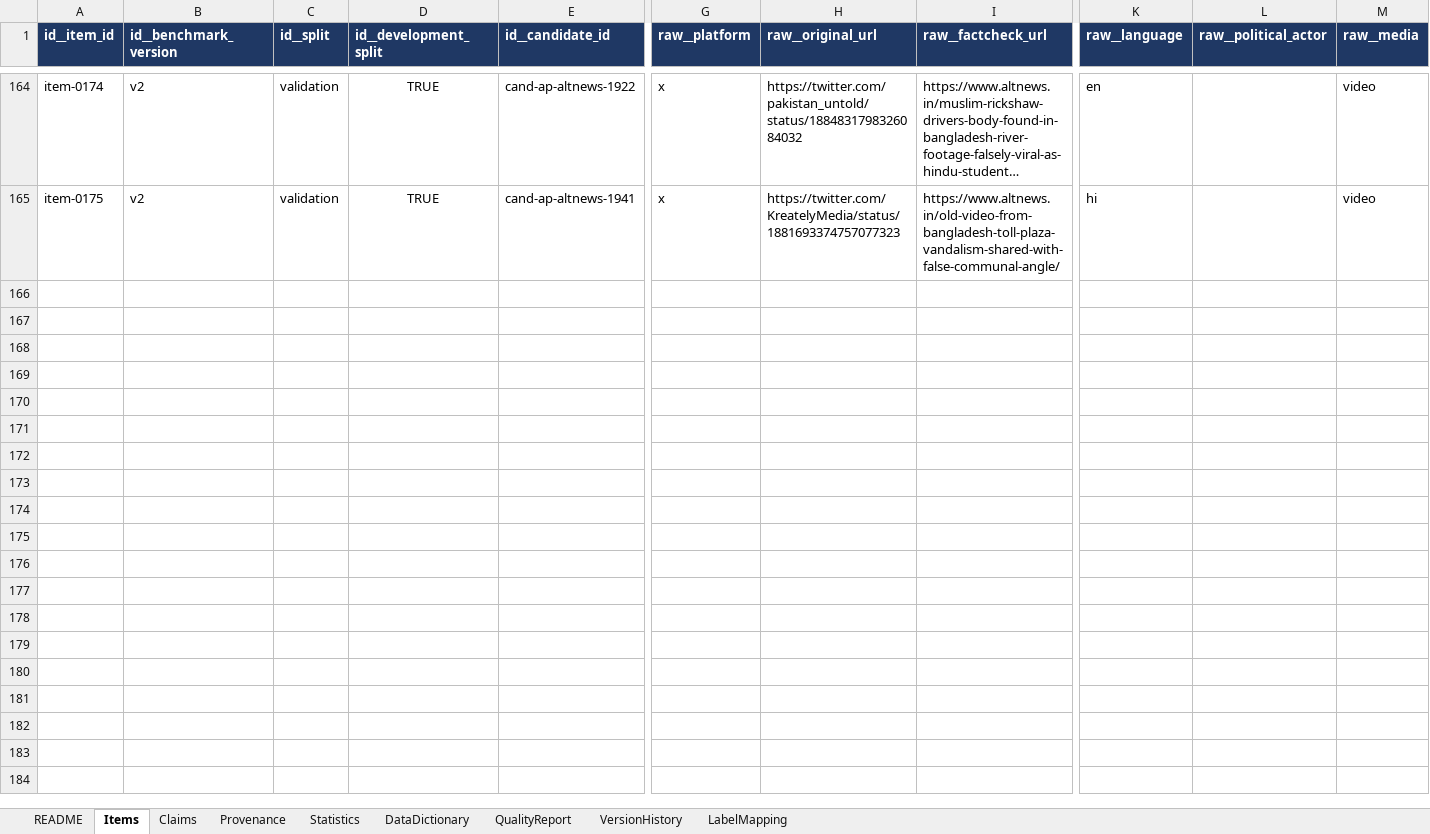
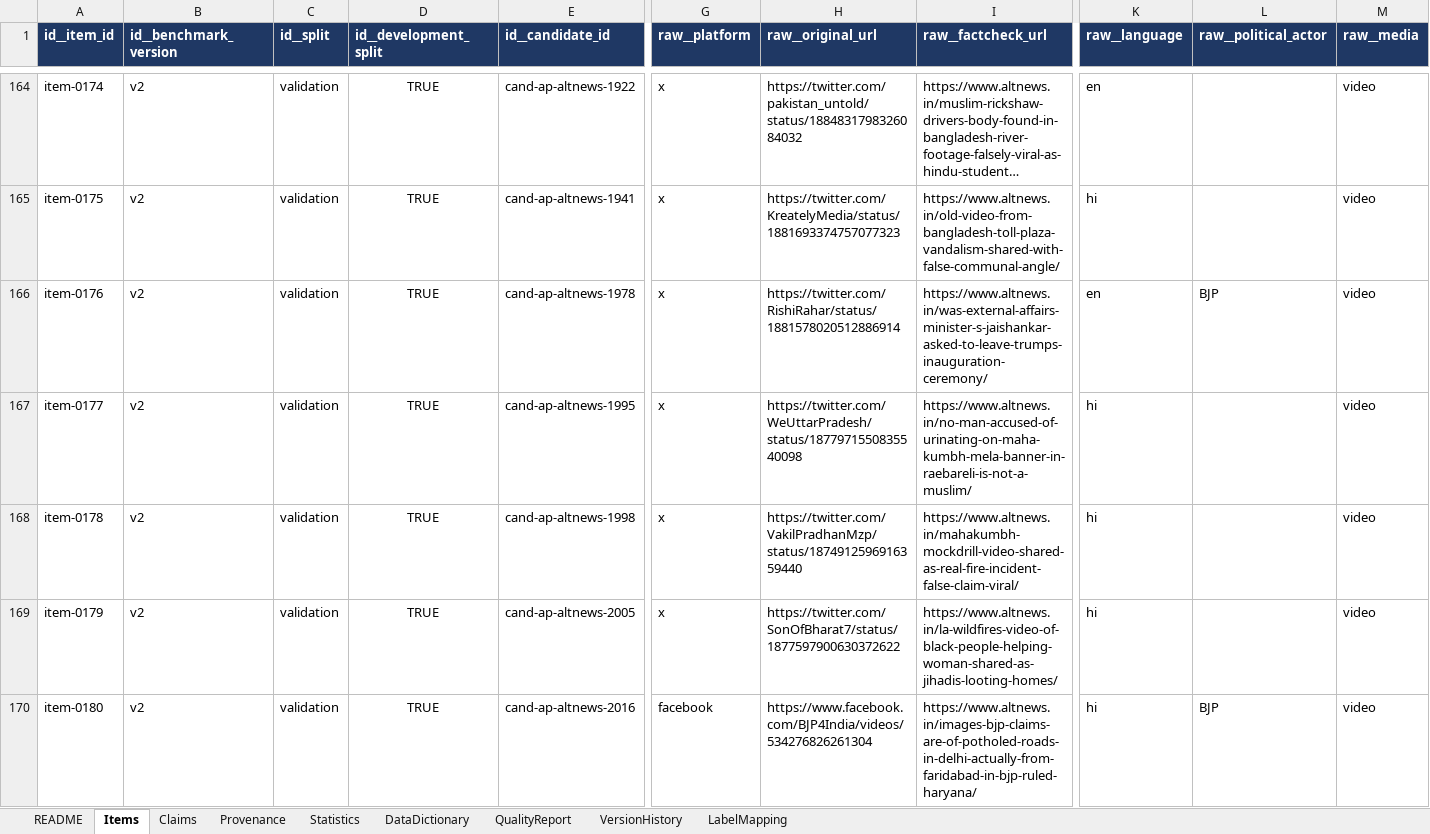
Before and after one commit to Geek-ASR/truthlens, an Excel workbook: research/dataset/TruthLens_Dataset.xlsx, sheet Items, drawn as a sheet; only a part is shown, gaps mark what is left out; long unchanged cells end in …; values as stored, in another font and other column widths than the file's, no borders; rows hold the shown columns only; the diff covers the shown part only; the diff names each change by its address in the sheet, - before the commit and + after, or states it on an @@ line.

Commit message:
Review-gated batches 16-17: BENCHMARK 164 -> 187 (crossing 200 with batch 17 in progress)
62 candidates reviewed -> 29 promote / 24 defer / 9 reject. Sep 2024 - Jan
2025 seam: stage-play scene as 'RSS founder Hedgewar's last words', Congo
boat capsize as Goa, Peru Rail video tweeted by the Union Railway Minister
as Vande Bharat, clipped videos distorting Rahul Gandhi (BJP4Delhi) / SP
MLA Mehboob Ali (Amit Malviya) / Jagan Reddy prasad (TDP), Bengaluru
fridge murder 'Love Jihad' (accused is a Hindu from Odisha), Shimla
'same-Aadhaar-DOB conspiracy' (default auto-fill), Bangladesh clips
relabelled as anti-Hindu, Bobby/Modi misheard chant, audio-deepfake
Amitabh Bachchan. Rejects: @CVAnandIPS, @YSRCParty, @MSNBC, @IndiaToday,
@RT_India_news, @Sputnik_India, @Zee24Kalak, @FactCheckAPGov, @TimesNow.

```diff
--- a/research/dataset/TruthLens_Dataset.xlsx (sheet Items)
+++ b/research/dataset/TruthLens_Dataset.xlsx (sheet Items)
+row 166: item-0176 | v2 | validation | TRUE | cand-ap-altnews-1978 | x | https://twitter.com/RishiRahar/status/1881578020512886914 | https://www.altnews.in/was-external-affairs-minister-s-jaishankar-asked-to-leave-trumps-inauguration-ceremony/ | en | BJP | video
+row 167: item-0177 | v2 | validation | TRUE | cand-ap-altnews-1995 | x | https://twitter.com/WeUttarPradesh/status/1877971550835540098 | https://www.altnews.in/no-man-accused-of-urinating-on-maha-kumbh-mela-banner-in-raebareli-is-not-a-muslim/ | hi |  | video
+row 168: item-0178 | v2 | validation | TRUE | cand-ap-altnews-1998 | x | https://twitter.com/VakilPradhanMzp/status/1874912596916359440 | https://www.altnews.in/mahakumbh-mockdrill-video-shared-as-real-fire-incident-false-claim-viral/ | hi |  | video
+row 169: item-0179 | v2 | validation | TRUE | cand-ap-altnews-2005 | x | https://twitter.com/SonOfBharat7/status/1877597900630372622 | https://www.altnews.in/la-wildfires-video-of-black-people-helping-woman-shared-as-jihadis-looting-homes/ | hi |  | video
+row 170: item-0180 | v2 | validation | TRUE | cand-ap-altnews-2016 | facebook | https://www.facebook.com/BJP4India/videos/534276826261304 | https://www.altnews.in/images-bjp-claims-are-of-potholed-roads-in-delhi-actually-from-faridabad-in-bjp-ruled-haryana/ | hi | BJP | video
```
Also changed, not shown: 18 added rows elsewhere in this sheet, sheet Claims, sheet Statistics, sheet Provenance, sheet VersionHistory, sheet README, 3 other files.
